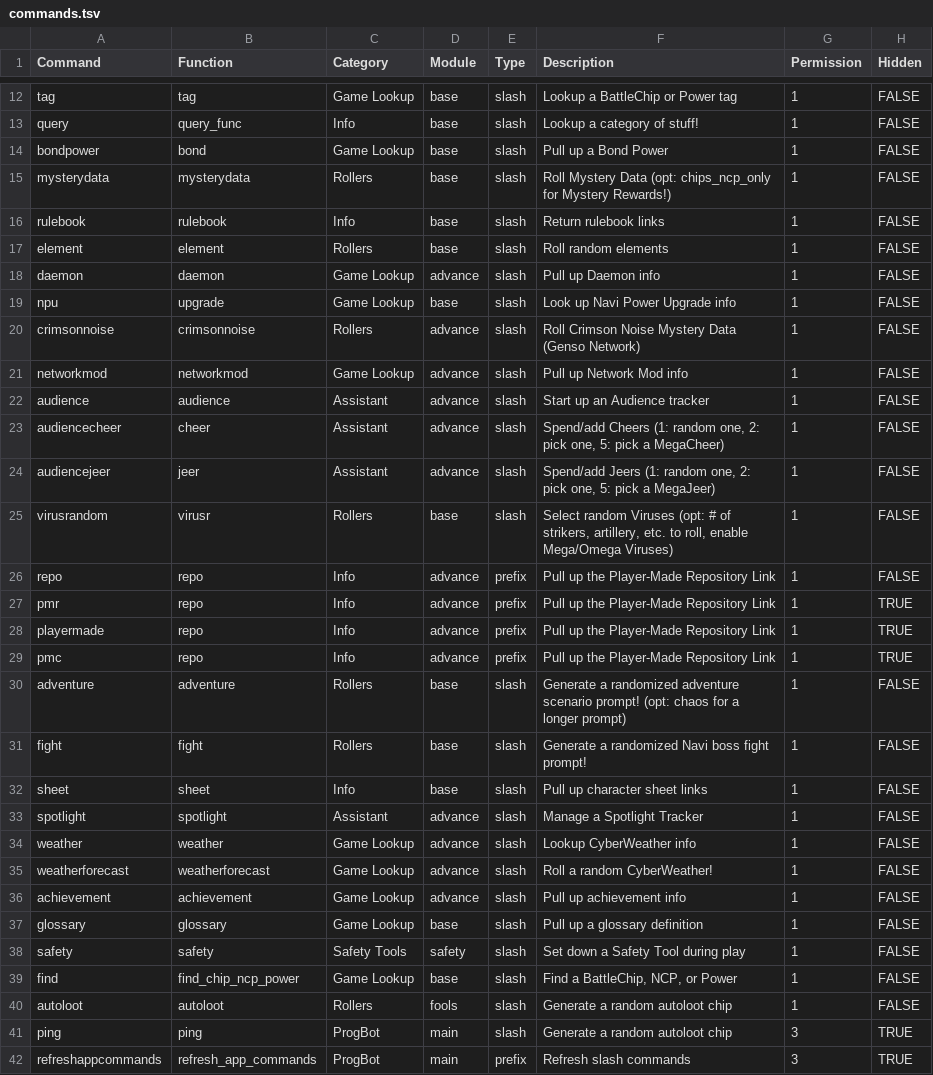
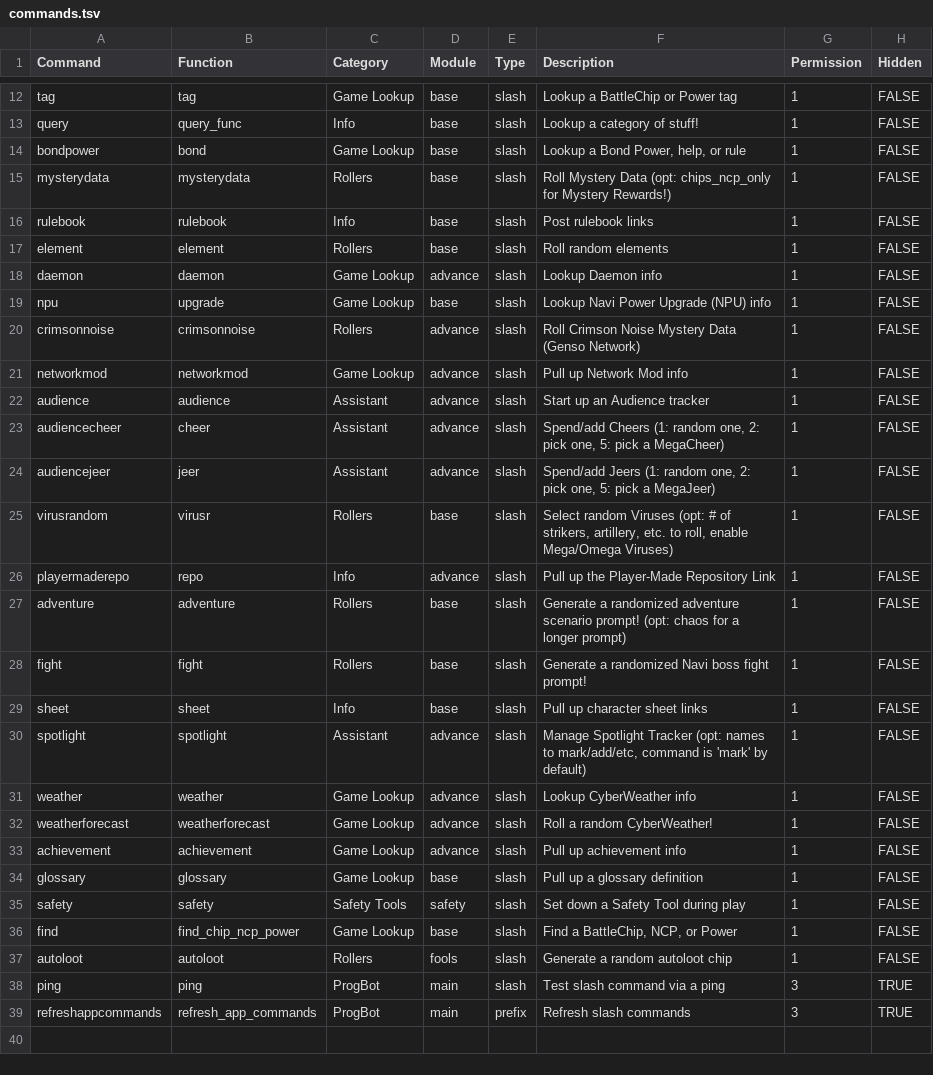
Before and after one commit to gskbladez/PROGBOT_CODE_DUMP, a TSV file: tables/commands.tsv, drawn as a sheet; only a part is shown, gaps mark what is left out.

Commit message:
Bugfixes of last set of commands
Repo fix still in-progress

```diff
--- a/tables/commands.tsv
+++ b/tables/commands.tsv
@@ -13,8 +13,8 @@ tag	tag	Game Lookup	base	slash	Lookup a BattleChip or Power tag	1	FALSE
 query	query_func	Info	base	slash	Lookup a category of stuff!	1	FALSE
-bondpower	bond	Game Lookup	base	slash	Pull up a Bond Power 	1	FALSE
+bondpower	bond	Game Lookup	base	slash	Lookup a Bond Power, help, or rule	1	FALSE
 mysterydata	mysterydata	Rollers	base	slash	Roll Mystery Data (opt: chips_ncp_only for Mystery Rewards!)	1	FALSE
-rulebook	rulebook	Info	base	slash	Return rulebook links	1	FALSE
+rulebook	rulebook	Info	base	slash	Post rulebook links	1	FALSE
 element	element	Rollers	base	slash	Roll random elements	1	FALSE
-daemon	daemon	Game Lookup	advance	slash	Pull up Daemon info	1	FALSE
-npu	upgrade	Game Lookup	base	slash	Look up Navi Power Upgrade info	1	FALSE
+daemon	daemon	Game Lookup	advance	slash	Lookup Daemon info	1	FALSE
+npu	upgrade	Game Lookup	base	slash	Lookup Navi Power Upgrade (NPU) info	1	FALSE
 crimsonnoise	crimsonnoise	Rollers	advance	slash	Roll Crimson Noise Mystery Data (Genso Network)	1	FALSE
@@ -25,6 +25,3 @@ audiencejeer	jeer	Assistant	advance	slash	Spend/add Jeers (1: random one, 2: pic
 virusrandom	virusr	Rollers	base	slash	Select random Viruses (opt: # of strikers, artillery, etc. to roll, enable Mega/Omega Viruses)	1	FALSE
-repo	repo	Info	advance	prefix	Pull up the Player-Made Repository Link	1	FALSE
-pmr	repo	Info	advance	prefix	Pull up the Player-Made Repository Link	1	TRUE
-playermade	repo	Info	advance	prefix	Pull up the Player-Made Repository Link	1	TRUE
-pmc	repo	Info	advance	prefix	Pull up the Player-Made Repository Link	1	TRUE
+playermaderepo	repo	Info	advance	slash	Pull up the Player-Made Repository Link	1	FALSE
 adventure	adventure	Rollers	base	slash	Generate a randomized adventure scenario prompt! (opt: chaos for a longer prompt)	1	FALSE
@@ -32,3 +29,3 @@ fight	fight	Rollers	base	slash	Generate a randomized Navi boss fight prompt!	1	F
 sheet	sheet	Info	base	slash	Pull up character sheet links	1	FALSE
-spotlight	spotlight	Assistant	advance	slash	Manage a Spotlight Tracker	1	FALSE
+spotlight	spotlight	Assistant	advance	slash	Manage Spotlight Tracker (opt: names to mark/add/etc, command is 'mark' by default)	1	FALSE
 weather	weather	Game Lookup	advance	slash	Lookup CyberWeather info	1	FALSE
@@ -40,3 +37,3 @@ find	find_chip_ncp_power	Game Lookup	base	slash	Find a BattleChip, NCP, or Power
 autoloot	autoloot	Rollers	fools	slash	Generate a random autoloot chip	1	FALSE
-ping	ping	ProgBot	main	slash	Generate a random autoloot chip	3	TRUE
+ping	ping	ProgBot	main	slash	Test slash command via a ping	3	TRUE
 refreshappcommands	refresh_app_commands	ProgBot	main	prefix	Refresh slash commands	3	TRUE
```
Also changed, not shown: 3 other files.
